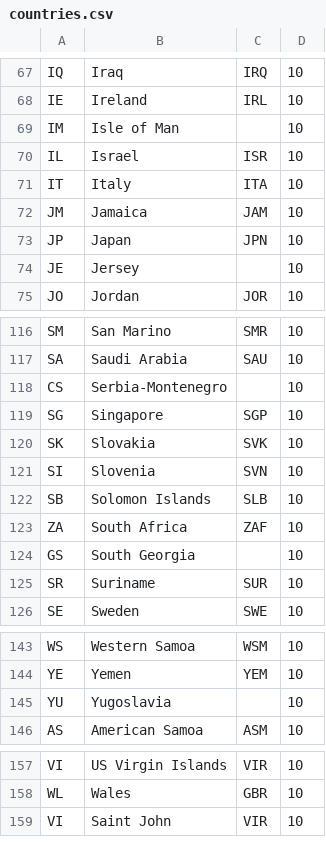
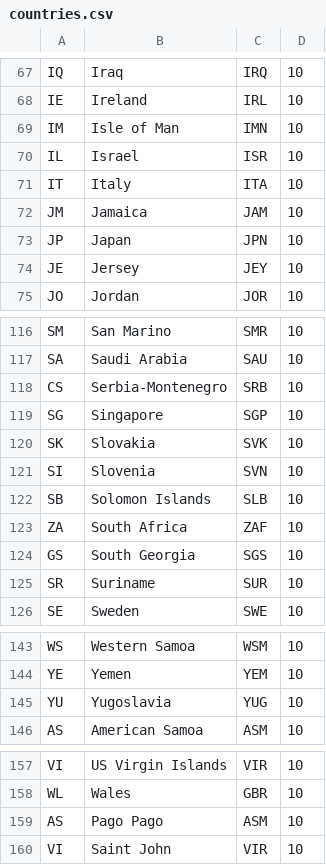
Before and after one commit to Exercise/CountryBundle, a CSV file: Resources/data/countries.csv, drawn as a sheet; only a part is shown, gaps mark what is left out.

Commit message:
added missing iso3 country codes

```diff
--- a/Resources/data/countries.csv
+++ b/Resources/data/countries.csv
@@ -68,3 +68,3 @@ IQ,Iraq,IRQ,10
 IE,Ireland,IRL,10
-IM,"Isle of Man",,10
+IM,"Isle of Man",IMN,10
 IL,Israel,ISR,10
@@ -73,3 +73,3 @@ JM,Jamaica,JAM,10
 JP,Japan,JPN,10
-JE,Jersey,,10
+JE,Jersey,JEY,10
 JO,Jordan,JOR,10
@@ -117,3 +117,3 @@ SM,"San Marino",SMR,10
 SA,"Saudi Arabia",SAU,10
-CS,Serbia-Montenegro,,10
+CS,Serbia-Montenegro,SRB,10
 SG,Singapore,SGP,10
@@ -123,3 +123,3 @@ SB,"Solomon Islands",SLB,10
 ZA,"South Africa",ZAF,10
-GS,"South Georgia",,10
+GS,"South Georgia",SGS,10
 SR,Suriname,SUR,10
@@ -144,3 +144,3 @@ WS,"Western Samoa",WSM,10
 YE,Yemen,YEM,10
-YU,Yugoslavia,,10
+YU,Yugoslavia,YUG,10
 AS,"American Samoa",ASM,10
@@ -158,2 +158,3 @@ VI,"US Virgin Islands",VIR,10
 WL,Wales,GBR,10
+AS,"Pago Pago",ASM,10
 VI,"Saint John",VIR,10
```
